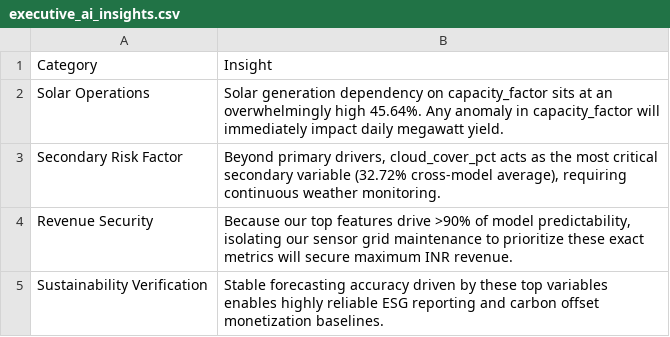
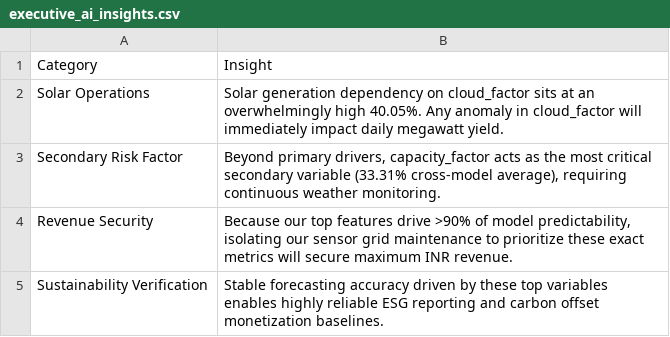
Before and after one commit to kirttiik/AI-Renewable-Energy-Intelligence-platform, a CSV file: reports/explainability/executive_ai_insights.csv, drawn as a sheet.

```diff
--- a/reports/explainability/executive_ai_insights.csv
+++ b/reports/explainability/executive_ai_insights.csv
@@ -1,4 +1,4 @@
 Category,Insight
-Solar Operations,Solar generation dependency on capacity_factor sits at an overwhelmingly high 45.64%. Any anomaly in capacity_factor will immediately impact daily megawatt yield.
-Secondary Risk Factor,"Beyond primary drivers, cloud_cover_pct acts as the most critical secondary variable (32.72% cross-model average), requiring continuous weather monitoring."
+Solar Operations,Solar generation dependency on cloud_factor sits at an overwhelmingly high 40.05%. Any anomaly in cloud_factor will immediately impact daily megawatt yield.
+Secondary Risk Factor,"Beyond primary drivers, capacity_factor acts as the most critical secondary variable (33.31% cross-model average), requiring continuous weather monitoring."
 Revenue Security,"Because our top features drive >90% of model predictability, isolating our sensor grid maintenance to prioritize these exact metrics will secure maximum INR revenue."
```
Also changed, not shown: data/raw/khavda_hourly.csv, data/raw/khavda_weather.csv, 35 other files.
